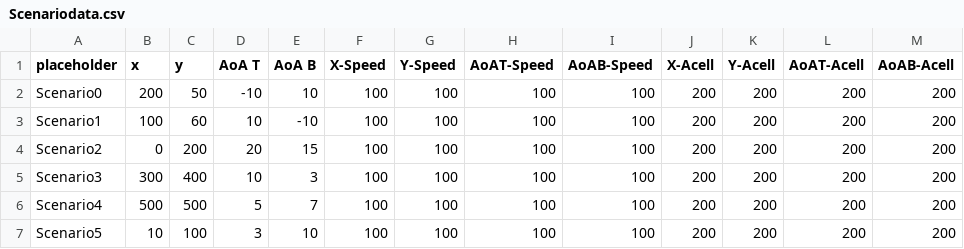
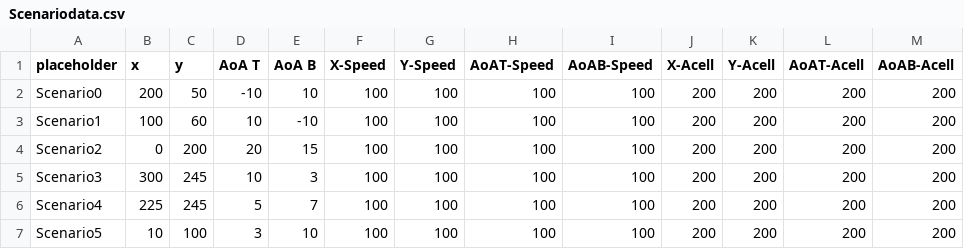
Before and after one commit to c3charvat/WSU_AIRFOIL_PROJECT, a CSV file: Python_GUI/Scenariodata.csv, drawn as a sheet.

```diff
--- a/Python_GUI/Scenariodata.csv
+++ b/Python_GUI/Scenariodata.csv
@@ -4,4 +4,4 @@ Scenario1,100,60,10,-10,100,100,100,100,200,200,200,200
 Scenario2,0,200,20,15,100,100,100,100,200,200,200,200
-Scenario3,300,400,10,3,100,100,100,100,200,200,200,200
-Scenario4,500,500,5,7,100,100,100,100,200,200,200,200
+Scenario3,300,245,10,3,100,100,100,100,200,200,200,200
+Scenario4,225,245,5,7,100,100,100,100,200,200,200,200
 Scenario5,10,100,3,10,100,100,100,100,200,200,200,200
```
Also changed, not shown: 52 other files.
